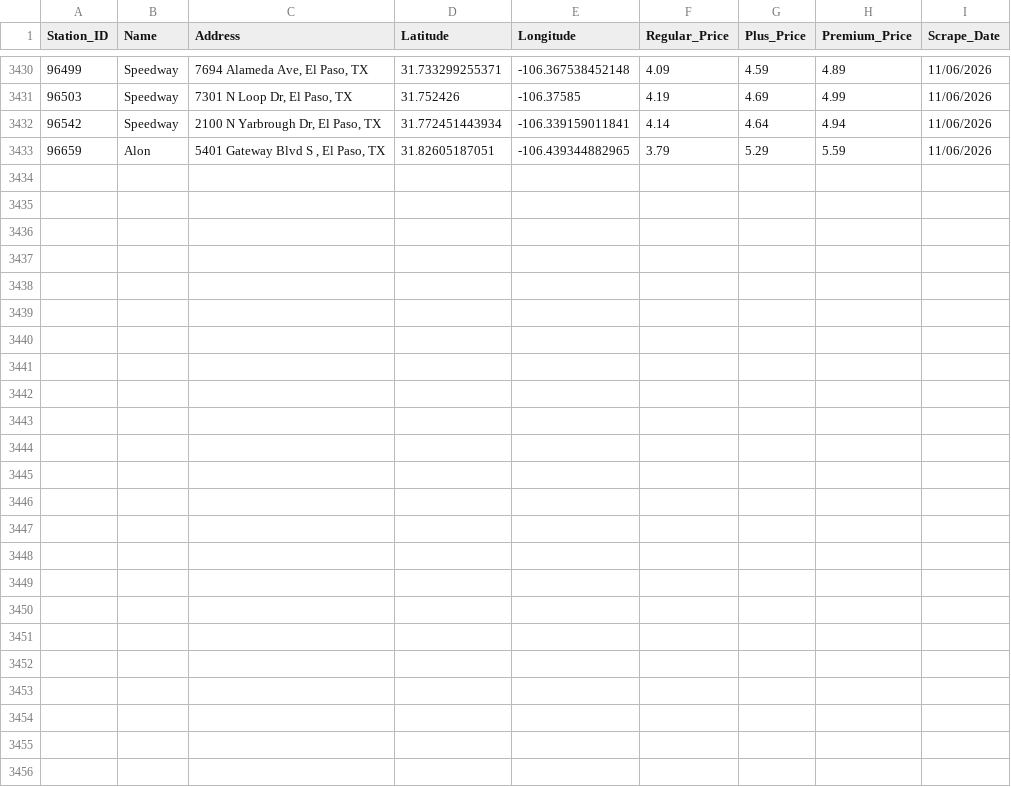
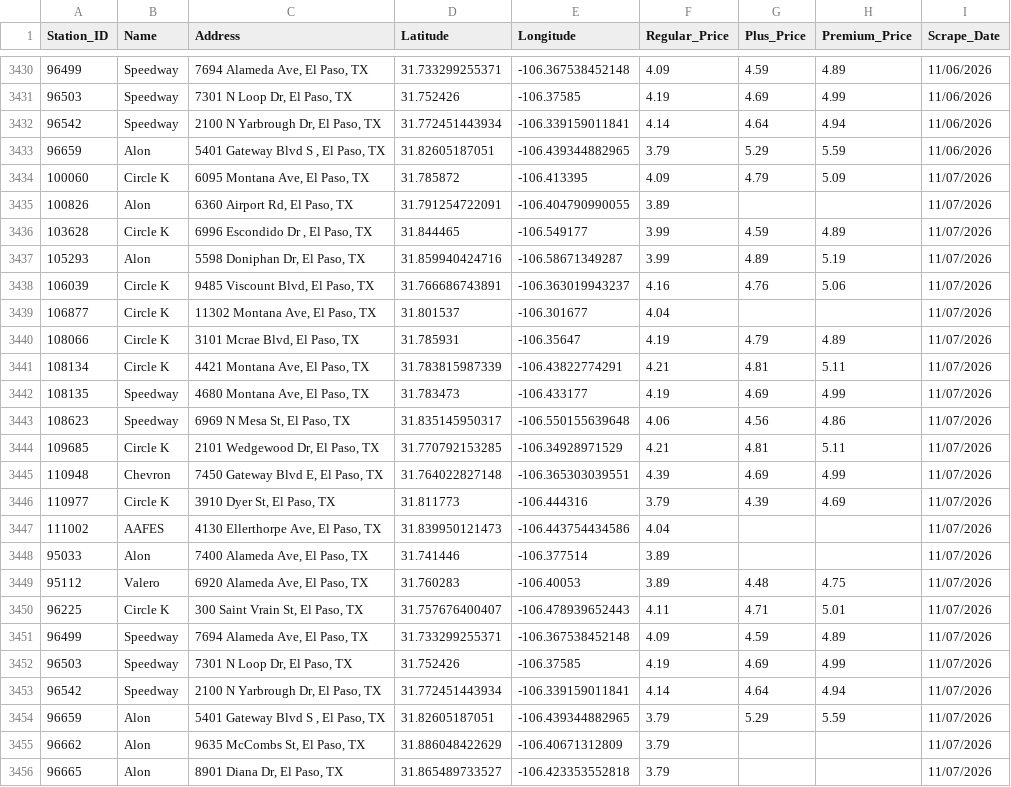
Before and after one commit to hoffmanap/epgas, a CSV file: el_paso_gas_prices.csv, drawn as a sheet; only a part is shown, gaps mark what is left out; the diff names each change by its address in the sheet, - before the commit and + after, or states it on an @@ line.

```diff
--- a/el_paso_gas_prices.csv
+++ b/el_paso_gas_prices.csv
+row 3434: 100060 | Circle K | 6095 Montana Ave, El Paso, TX | 31.785872 | -106.413395 | 4.09 | 4.79 | 5.09 | 11/07/2026
+row 3435: 100826 | Alon | 6360 Airport Rd, El Paso, TX | 31.791254722091 | -106.404790990055 | 3.89 |  |  | 11/07/2026
+row 3436: 103628 | Circle K | 6996 Escondido Dr , El Paso, TX | 31.844465 | -106.549177 | 3.99 | 4.59 | 4.89 | 11/07/2026
+row 3437: 105293 | Alon | 5598 Doniphan Dr, El Paso, TX | 31.859940424716 | -106.58671349287 | 3.99 | 4.89 | 5.19 | 11/07/2026
+row 3438: 106039 | Circle K | 9485 Viscount Blvd, El Paso, TX | 31.766686743891 | -106.363019943237 | 4.16 | 4.76 | 5.06 | 11/07/2026
+row 3439: 106877 | Circle K | 11302 Montana Ave, El Paso, TX | 31.801537 | -106.301677 | 4.04 |  |  | 11/07/2026
+row 3440: 108066 | Circle K | 3101 Mcrae Blvd, El Paso, TX | 31.785931 | -106.35647 | 4.19 | 4.79 | 4.89 | 11/07/2026
+row 3441: 108134 | Circle K | 4421 Montana Ave, El Paso, TX | 31.783815987339 | -106.43822774291 | 4.21 | 4.81 | 5.11 | 11/07/2026
+row 3442: 108135 | Speedway | 4680 Montana Ave, El Paso, TX | 31.783473 | -106.433177 | 4.19 | 4.69 | 4.99 | 11/07/2026
+row 3443: 108623 | Speedway | 6969 N Mesa St, El Paso, TX | 31.835145950317 | -106.550155639648 | 4.06 | 4.56 | 4.86 | 11/07/2026
+row 3444: 109685 | Circle K | 2101 Wedgewood Dr, El Paso, TX | 31.770792153285 | -106.34928971529 | 4.21 | 4.81 | 5.11 | 11/07/2026
+row 3445: 110948 | Chevron | 7450 Gateway Blvd E, El Paso, TX | 31.764022827148 | -106.365303039551 | 4.39 | 4.69 | 4.99 | 11/07/2026
+row 3446: 110977 | Circle K | 3910 Dyer St, El Paso, TX | 31.811773 | -106.444316 | 3.79 | 4.39 | 4.69 | 11/07/2026
+row 3447: 111002 | AAFES | 4130 Ellerthorpe Ave, El Paso, TX | 31.839950121473 | -106.443754434586 | 4.04 |  |  | 11/07/2026
+row 3448: 95033 | Alon | 7400 Alameda Ave, El Paso, TX | 31.741446 | -106.377514 | 3.89 |  |  | 11/07/2026
+row 3449: 95112 | Valero | 6920 Alameda Ave, El Paso, TX | 31.760283 | -106.40053 | 3.89 | 4.48 | 4.75 | 11/07/2026
+row 3450: 96225 | Circle K | 300 Saint Vrain St, El Paso, TX | 31.757676400407 | -106.478939652443 | 4.11 | 4.71 | 5.01 | 11/07/2026
+row 3451: 96499 | Speedway | 7694 Alameda Ave, El Paso, TX | 31.733299255371 | -106.367538452148 | 4.09 | 4.59 | 4.89 | 11/07/2026
+row 3452: 96503 | Speedway | 7301 N Loop Dr, El Paso, TX | 31.752426 | -106.37585 | 4.19 | 4.69 | 4.99 | 11/07/2026
+row 3453: 96542 | Speedway | 2100 N Yarbrough Dr, El Paso, TX | 31.772451443934 | -106.339159011841 | 4.14 | 4.64 | 4.94 | 11/07/2026
+row 3454: 96659 | Alon | 5401 Gateway Blvd S , El Paso, TX | 31.82605187051 | -106.439344882965 | 3.79 | 5.29 | 5.59 | 11/07/2026
+row 3455: 96662 | Alon | 9635 McCombs St, El Paso, TX | 31.886048422629 | -106.40671312809 | 3.79 |  |  | 11/07/2026
+row 3456: 96665 | Alon | 8901 Diana Dr, El Paso, TX | 31.865489733527 | -106.423353552818 | 3.79 |  |  | 11/07/2026
```
Also changed, not shown: station_price_history.csv.
